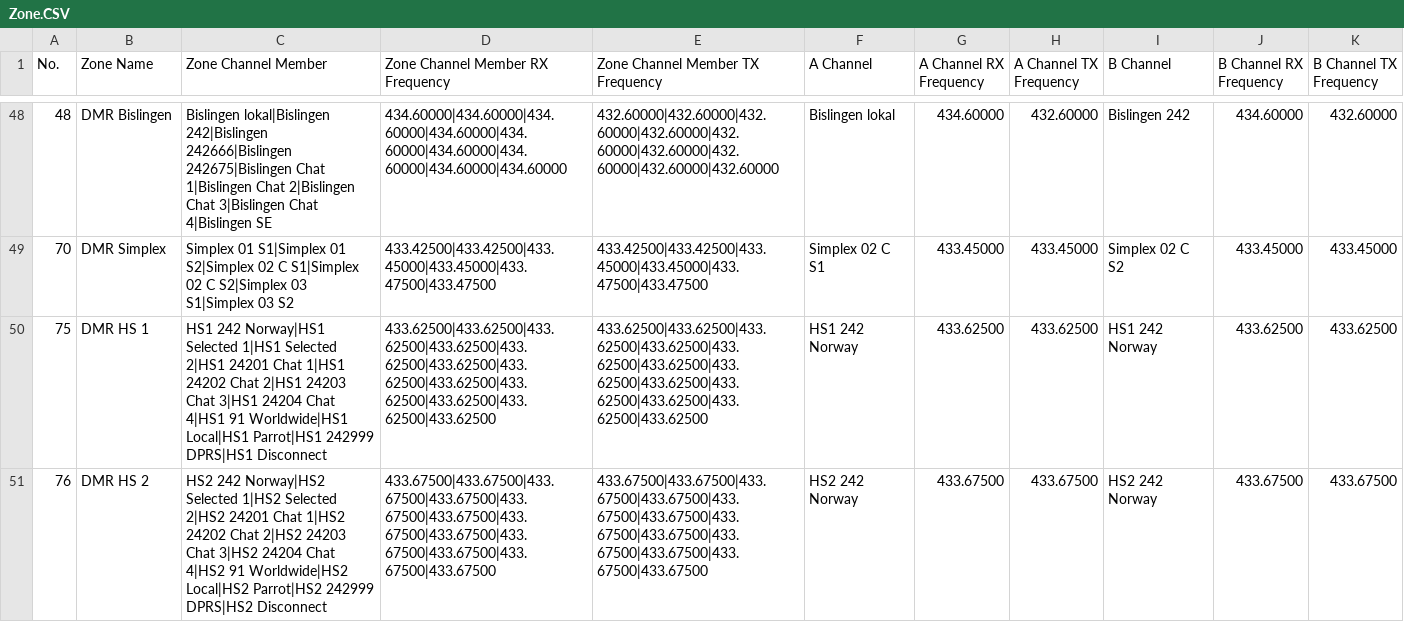
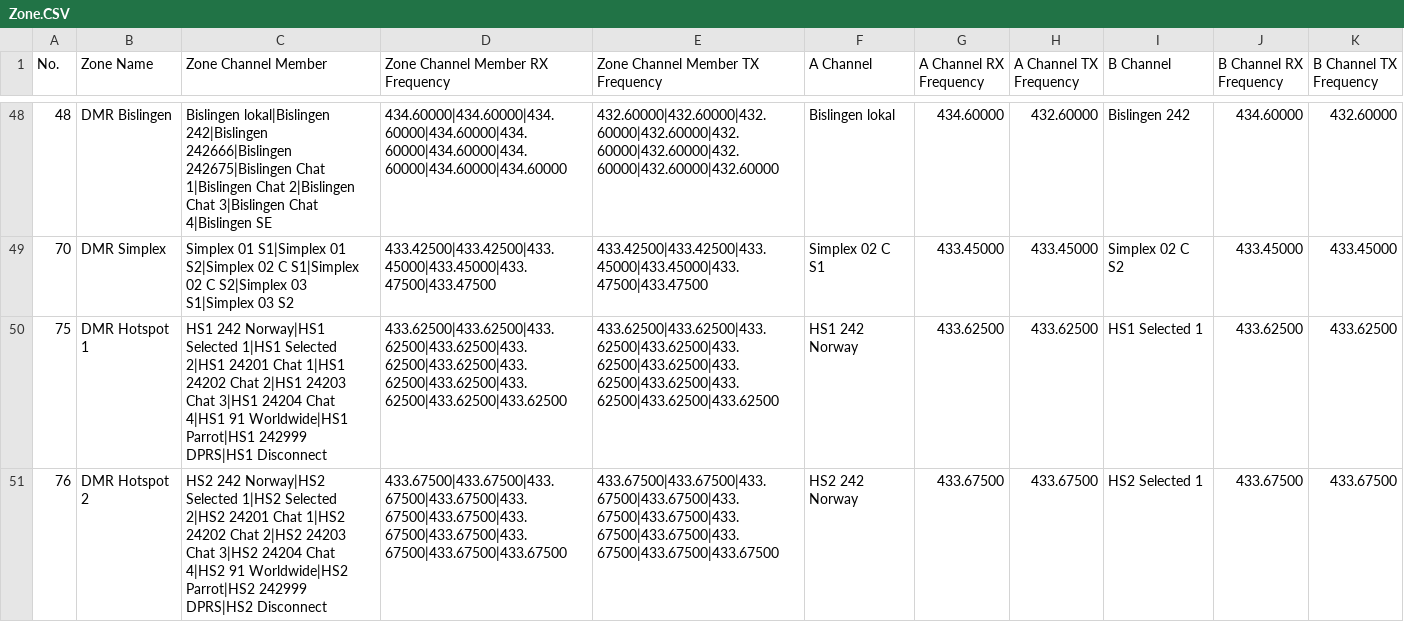
Before and after one commit to LA-242/Codeplugs-Norway, a CSV file: Anytone AT-D878UV/csv-latest/Zone.CSV, drawn as a sheet; only a part is shown, gaps mark what is left out; the diff covers the shown part only.

Commit message:
Oppdateringer
Lagt til DV4mini i egen zone og NOAA weather alarms

```diff
--- a/Anytone AT-D878UV/csv-latest/Zone.CSV
+++ b/Anytone AT-D878UV/csv-latest/Zone.CSV
@@ -49,3 +49,3 @@
 "70","DMR Simplex","Simplex 01 S1|Simplex 01 S2|Simplex 02 C S1|Simplex 02 C S2|Simplex 03 S1|Simplex 03 S2","433.42500|433.42500|433.45000|433.45000|433.47500|433.47500","433.42500|433.42500|433.45000|433.45000|433.47500|433.47500","Simplex 02 C S1","433.45000","433.45000","Simplex 02 C S2","433.45000","433.45000"
-"75","DMR HS 1","HS1 242 Norway|HS1 Selected 1|HS1 Selected 2|HS1 24201 Chat 1|HS1 24202 Chat 2|HS1 24203 Chat 3|HS1 24204 Chat 4|HS1 91 Worldwide|HS1 Local|HS1 Parrot|HS1 242999 DPRS|HS1 Disconnect","433.62500|433.62500|433.62500|433.62500|433.62500|433.62500|433.62500|433.62500|433.62500|433.62500|433.62500|433.62500","433.62500|433.62500|433.62500|433.62500|433.62500|433.62500|433.62500|433.62500|433.62500|433.62500|433.62500|433.62500","HS1 242 Norway","433.62500","433.62500","HS1 242 Norway","433.62500","433.62500"
-"76","DMR HS 2","HS2 242 Norway|HS2 Selected 1|HS2 Selected 2|HS2 24201 Chat 1|HS2 24202 Chat 2|HS2 24203 Chat 3|HS2 24204 Chat 4|HS2 91 Worldwide|HS2 Local|HS2 Parrot|HS2 242999 DPRS|HS2 Disconnect","433.67500|433.67500|433.67500|433.67500|433.67500|433.67500|433.67500|433.67500|433.67500|433.67500|433.67500|433.67500","433.67500|433.67500|433.67500|433.67500|433.67500|433.67500|433.67500|433.67500|433.67500|433.67500|433.67500|433.67500","HS2 242 Norway","433.67500","433.67500","HS2 242 Norway","433.67500","433.67500"
+"75","DMR Hotspot 1","HS1 242 Norway|HS1 Selected 1|HS1 Selected 2|HS1 24201 Chat 1|HS1 24202 Chat 2|HS1 24203 Chat 3|HS1 24204 Chat 4|HS1 91 Worldwide|HS1 Parrot|HS1 242999 DPRS|HS1 Disconnect","433.62500|433.62500|433.62500|433.62500|433.62500|433.62500|433.62500|433.62500|433.62500|433.62500|433.62500","433.62500|433.62500|433.62500|433.62500|433.62500|433.62500|433.62500|433.62500|433.62500|433.62500|433.62500","HS1 242 Norway","433.62500","433.62500","HS1 Selected 1","433.62500","433.62500"
+"76","DMR Hotspot 2","HS2 242 Norway|HS2 Selected 1|HS2 Selected 2|HS2 24201 Chat 1|HS2 24202 Chat 2|HS2 24203 Chat 3|HS2 24204 Chat 4|HS2 91 Worldwide|HS2 Parrot|HS2 242999 DPRS|HS2 Disconnect","433.67500|433.67500|433.67500|433.67500|433.67500|433.67500|433.67500|433.67500|433.67500|433.67500|433.67500","433.67500|433.67500|433.67500|433.67500|433.67500|433.67500|433.67500|433.67500|433.67500|433.67500|433.67500","HS2 242 Norway","433.67500","433.67500","HS2 Selected 1","433.67500","433.67500"
```
Also changed, not shown: 2 added rows and 5 edited cells elsewhere in this file, Anytone AT-D878UV/csv-latest/ScanList.CSV, Anytone AT-D878UV/csv-latest/TalkGroups.CSV, 2 other files.
